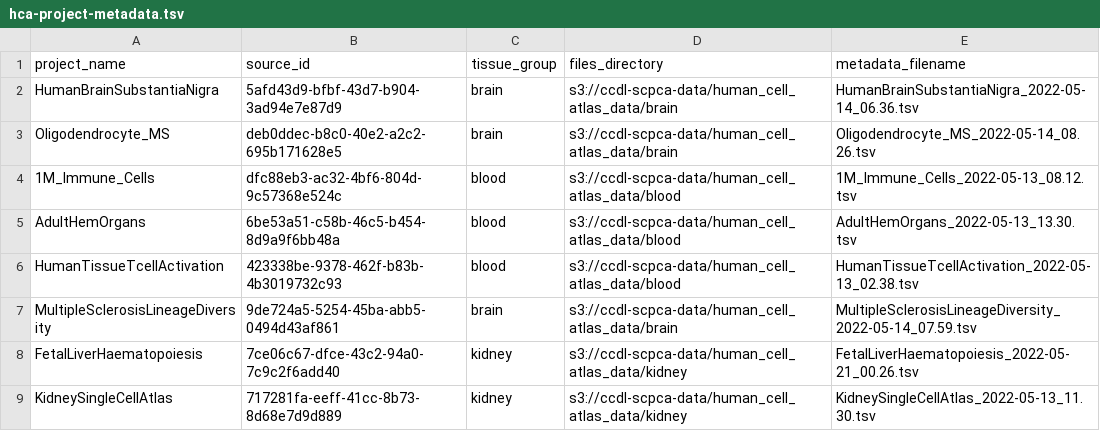
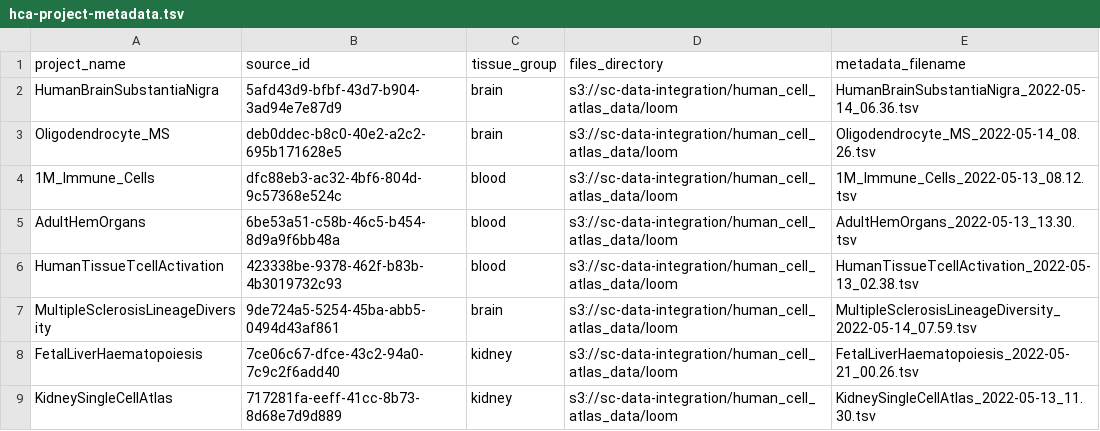
Before and after one commit to AlexsLemonade/sc-data-integration, a TSV file: sample-info/hca-project-metadata.tsv, drawn as a sheet.

```diff
--- a/sample-info/hca-project-metadata.tsv
+++ b/sample-info/hca-project-metadata.tsv
@@ -1,9 +1,9 @@
 project_name	source_id	tissue_group	files_directory	metadata_filename
-HumanBrainSubstantiaNigra	5afd43d9-bfbf-43d7-b904-3ad94e7e87d9	brain	s3://ccdl-scpca-data/human_cell_atlas_data/brain	HumanBrainSubstantiaNigra_2022-05-14_06.36.tsv
-Oligodendrocyte_MS	deb0ddec-b8c0-40e2-a2c2-695b171628e5	brain	s3://ccdl-scpca-data/human_cell_atlas_data/brain	Oligodendrocyte_MS_2022-05-14_08.26.tsv
-1M_Immune_Cells	dfc88eb3-ac32-4bf6-804d-9c57368e524c	blood	s3://ccdl-scpca-data/human_cell_atlas_data/blood	1M_Immune_Cells_2022-05-13_08.12.tsv
-AdultHemOrgans	6be53a51-c58b-46c5-b454-8d9a9f6bb48a	blood	s3://ccdl-scpca-data/human_cell_atlas_data/blood	AdultHemOrgans_2022-05-13_13.30.tsv
-HumanTissueTcellActivation	423338be-9378-462f-b83b-4b3019732c93	blood	s3://ccdl-scpca-data/human_cell_atlas_data/blood	HumanTissueTcellActivation_2022-05-13_02.38.tsv
-MultipleSclerosisLineageDiversity	9de724a5-5254-45ba-abb5-0494d43af861	brain	s3://ccdl-scpca-data/human_cell_atlas_data/brain	MultipleSclerosisLineageDiversity_2022-05-14_07.59.tsv
-FetalLiverHaematopoiesis	7ce06c67-dfce-43c2-94a0-7c9c2f6add40	kidney	s3://ccdl-scpca-data/human_cell_atlas_data/kidney	FetalLiverHaematopoiesis_2022-05-21_00.26.tsv
-KidneySingleCellAtlas	717281fa-eeff-41cc-8b73-8d68e7d9d889	kidney	s3://ccdl-scpca-data/human_cell_atlas_data/kidney	KidneySingleCellAtlas_2022-05-13_11.30.tsv
+HumanBrainSubstantiaNigra	5afd43d9-bfbf-43d7-b904-3ad94e7e87d9	brain	s3://sc-data-integration/human_cell_atlas_data/loom	HumanBrainSubstantiaNigra_2022-05-14_06.36.tsv
+Oligodendrocyte_MS	deb0ddec-b8c0-40e2-a2c2-695b171628e5	brain	s3://sc-data-integration/human_cell_atlas_data/loom	Oligodendrocyte_MS_2022-05-14_08.26.tsv
+1M_Immune_Cells	dfc88eb3-ac32-4bf6-804d-9c57368e524c	blood	s3://sc-data-integration/human_cell_atlas_data/loom	1M_Immune_Cells_2022-05-13_08.12.tsv
+AdultHemOrgans	6be53a51-c58b-46c5-b454-8d9a9f6bb48a	blood	s3://sc-data-integration/human_cell_atlas_data/loom	AdultHemOrgans_2022-05-13_13.30.tsv
+HumanTissueTcellActivation	423338be-9378-462f-b83b-4b3019732c93	blood	s3://sc-data-integration/human_cell_atlas_data/loom	HumanTissueTcellActivation_2022-05-13_02.38.tsv
+MultipleSclerosisLineageDiversity	9de724a5-5254-45ba-abb5-0494d43af861	brain	s3://sc-data-integration/human_cell_atlas_data/loom	MultipleSclerosisLineageDiversity_2022-05-14_07.59.tsv
+FetalLiverHaematopoiesis	7ce06c67-dfce-43c2-94a0-7c9c2f6add40	kidney	s3://sc-data-integration/human_cell_atlas_data/loom	FetalLiverHaematopoiesis_2022-05-21_00.26.tsv
+KidneySingleCellAtlas	717281fa-eeff-41cc-8b73-8d68e7d9d889	kidney	s3://sc-data-integration/human_cell_atlas_data/loom	KidneySingleCellAtlas_2022-05-13_11.30.tsv
```
Also changed, not shown: sample-info/hca-library-metadata.tsv.
